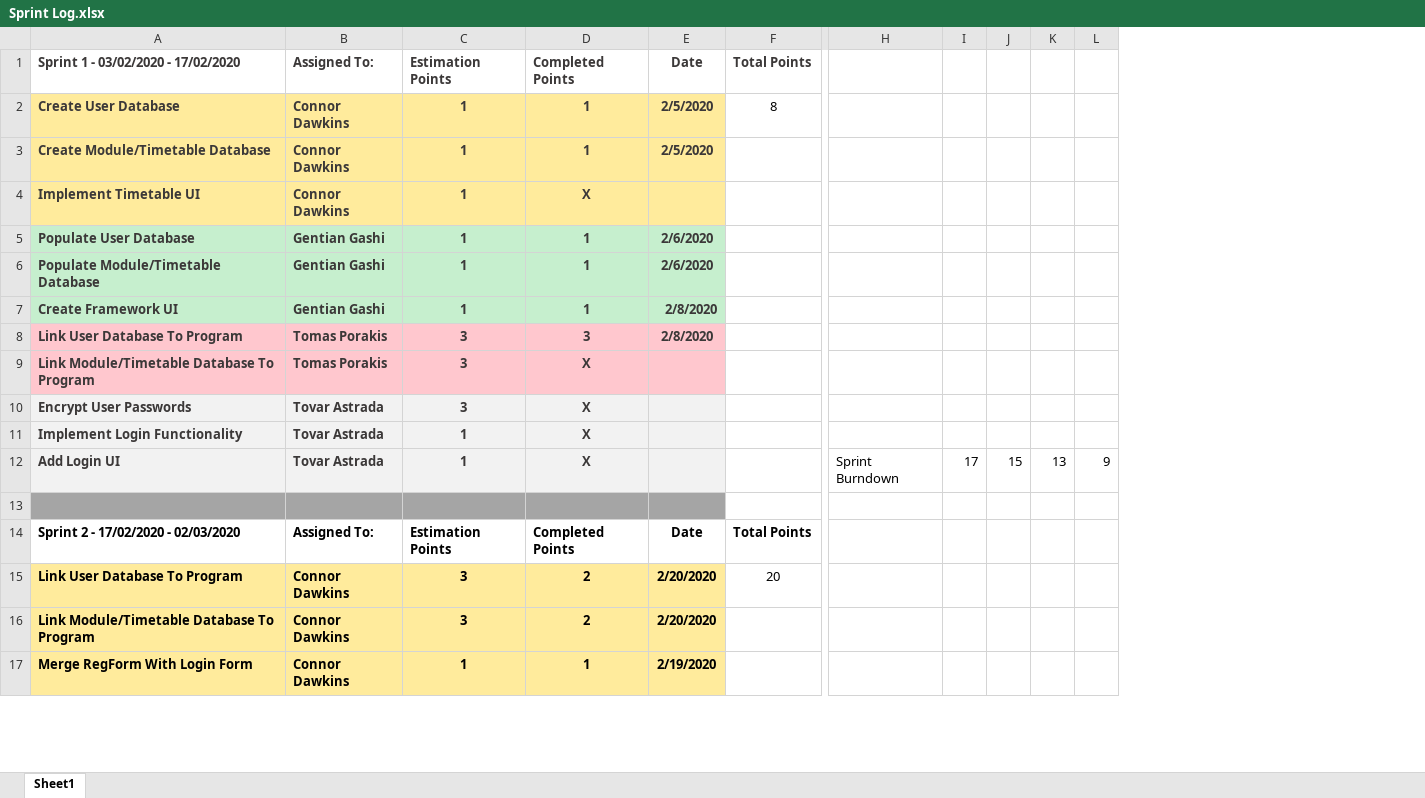
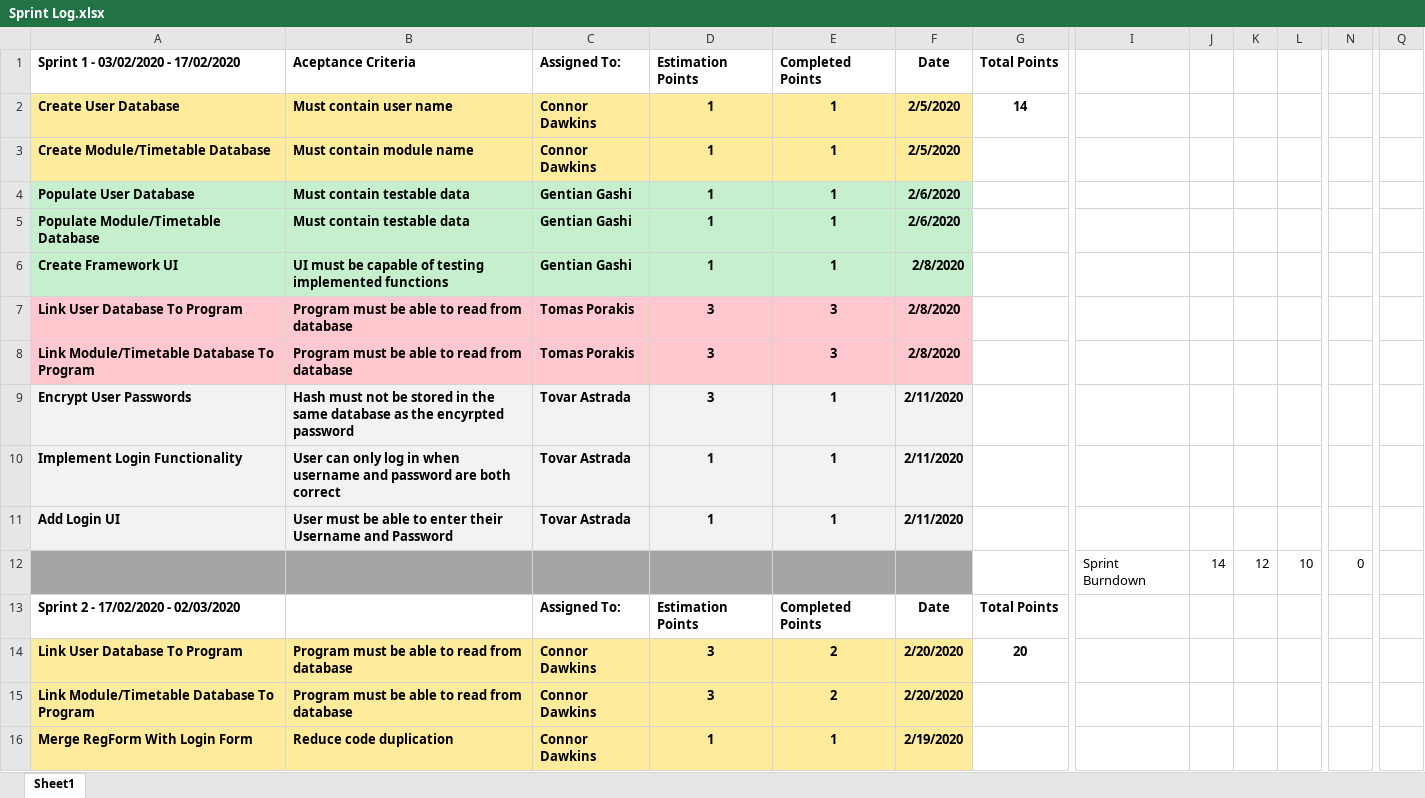
Before and after one commit to CCCU-CTG/Interactive-Timetable-Map, an Excel workbook: Logs/Sprint Log.xlsx, sheet Sheet1, drawn as a sheet; only a part is shown, gaps mark what is left out; values as stored, in another font and other column widths than the file's, no borders; charts and pictures not drawn; removed rows and columns are numbered as before the commit, all else as after; rows hold the shown columns only; the diff covers the shown part only; the diff names each change by its address in the sheet, - before the commit and + after, or states it on an @@ line.

Commit message:
Updated Sprint Log
Added Acceptance Criteria

```diff
--- a/Logs/Sprint Log.xlsx (sheet Sheet1)
+++ b/Logs/Sprint Log.xlsx (sheet Sheet1)
+column B, rows 1-16: Aceptance Criteria | Must contain user name | Must contain module name | Must contain testable data | Must contain testable data | UI must be capable of testing implemented functions | Program must be able to read from database | Program must be able to read from database | Hash must not be stored in the same database as the encyrpted password | User can only log in when username and password are both correct | User must be able to enter their Username and Password |  |  | Program must be able to read from database | Program must be able to read from database | Reduce code duplication
-column L, row 12: 9
+column N, row 12: 0
+column Q, empty
-A1:A3 text colour: #3B3838
+A1:A3 text colour: black
-C1:G1 text colour: #3B3838
+C1:G1 text colour: black
-C2:F3 text colour: #3B3838
+C2:F3 text colour: black
-G2: 8
+G2: 14
-G2 bold: off
+G2 bold: on
-row 4: Implement Timetable UI | Connor Dawkins | 1 | X
-A4:A11 text colour: #3B3838
+A4:A11 text colour: black
-C4:F7 text colour: #3B3838
+C4:F7 text colour: black
-C8:E11 text colour: #3B3838
+C8:E11 text colour: black
-E8: X
+E8: 3
-F8: (empty)
+F8: 2/8/2020
-E9:E11: X
+E9:E11: 1
-F9:F11: (empty)
+F9:F11: 2/11/2020
-I11: Sprint Burndown
+I11: (empty)
-J11: 17
+J11: (empty)
-K11: 15
+K11: (empty)
-L11: 13
+L11: (empty)
-row 12: (empty)
+row 12:  |  |  |  |  |  |  | Sprint Burndown | 14 | 12 | 10 | 0
-G14 bold: off
+G14 bold: on
```
Also changed, not shown: 7 added rows, 14 edited cells and cell formats elsewhere in this sheet, formulas that keep their value, charts or pictures.
